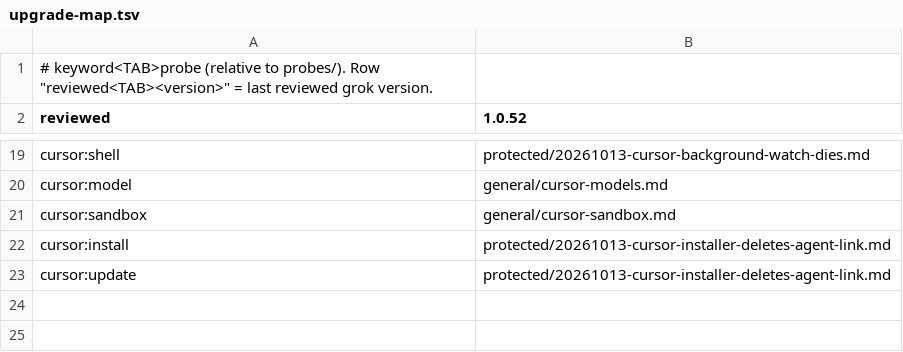
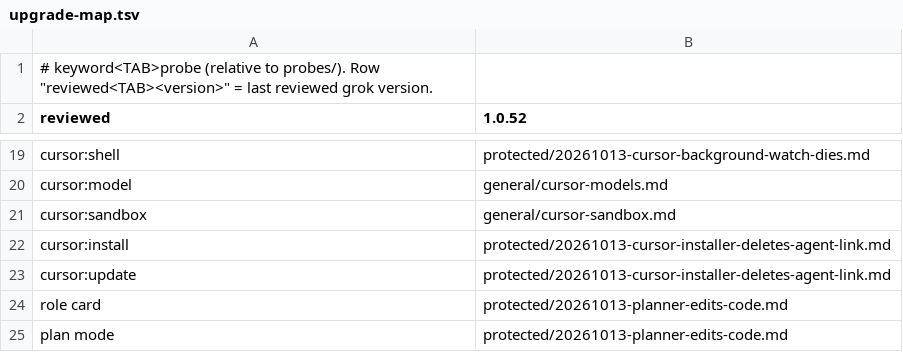
Before and after one commit to davidelang/VehicleExpenses-Automated, a TSV file: tools/upgrade-map.tsv, drawn as a sheet; only a part is shown, gaps mark what is left out.

```diff
--- a/tools/upgrade-map.tsv
+++ b/tools/upgrade-map.tsv
@@ -23 +23,3 @@ cursor:install	protected/20261013-cursor-installer-deletes-agent-link.md
 cursor:update	protected/20261013-cursor-installer-deletes-agent-link.md
+role card	protected/20261013-planner-edits-code.md
+plan mode	protected/20261013-planner-edits-code.md
```
Also changed, not shown: 6 other files.
